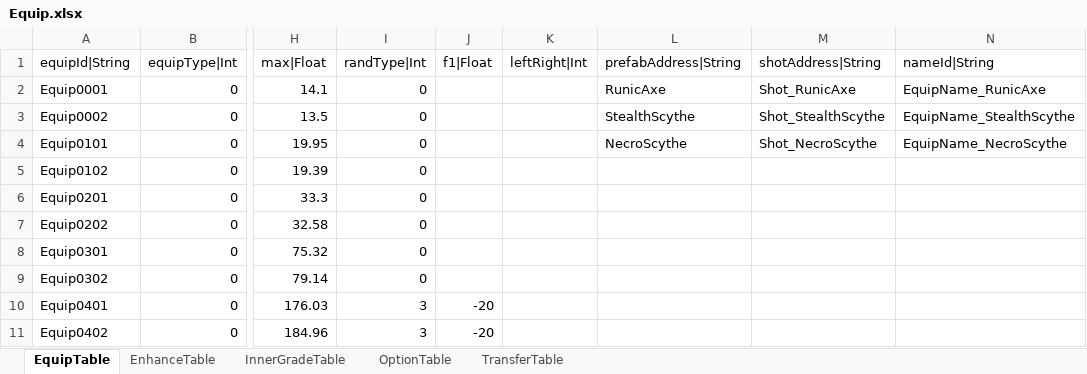
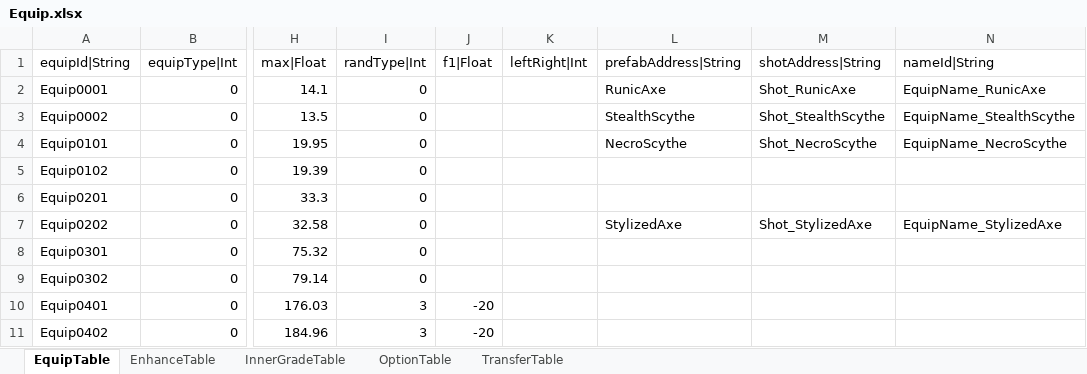
Before and after one commit to hayannal/ProjectNoname, an Excel workbook: Excel/Equip.xlsx, sheet EquipTable, drawn as a sheet; only a part is shown, gaps mark what is left out; values as stored, in another font and other column widths than the file's, no borders; the diff names each change by its address in the sheet, - before the commit and + after, or states it on an @@ line.

```diff
--- a/Excel/Equip.xlsx (sheet EquipTable)
+++ b/Excel/Equip.xlsx (sheet EquipTable)
-L7 (prefabAddress|String): (empty)
+L7 (prefabAddress|String): StylizedAxe
-M7 (shotAddress|String): (empty)
+M7 (shotAddress|String): Shot_StylizedAxe
-N7 (nameId|String): (empty)
+N7 (nameId|String): EquipName_StylizedAxe
```
Also changed, not shown: Excel/String.xlsx, Excel/작업Equip.xlsx, 24 other files.
